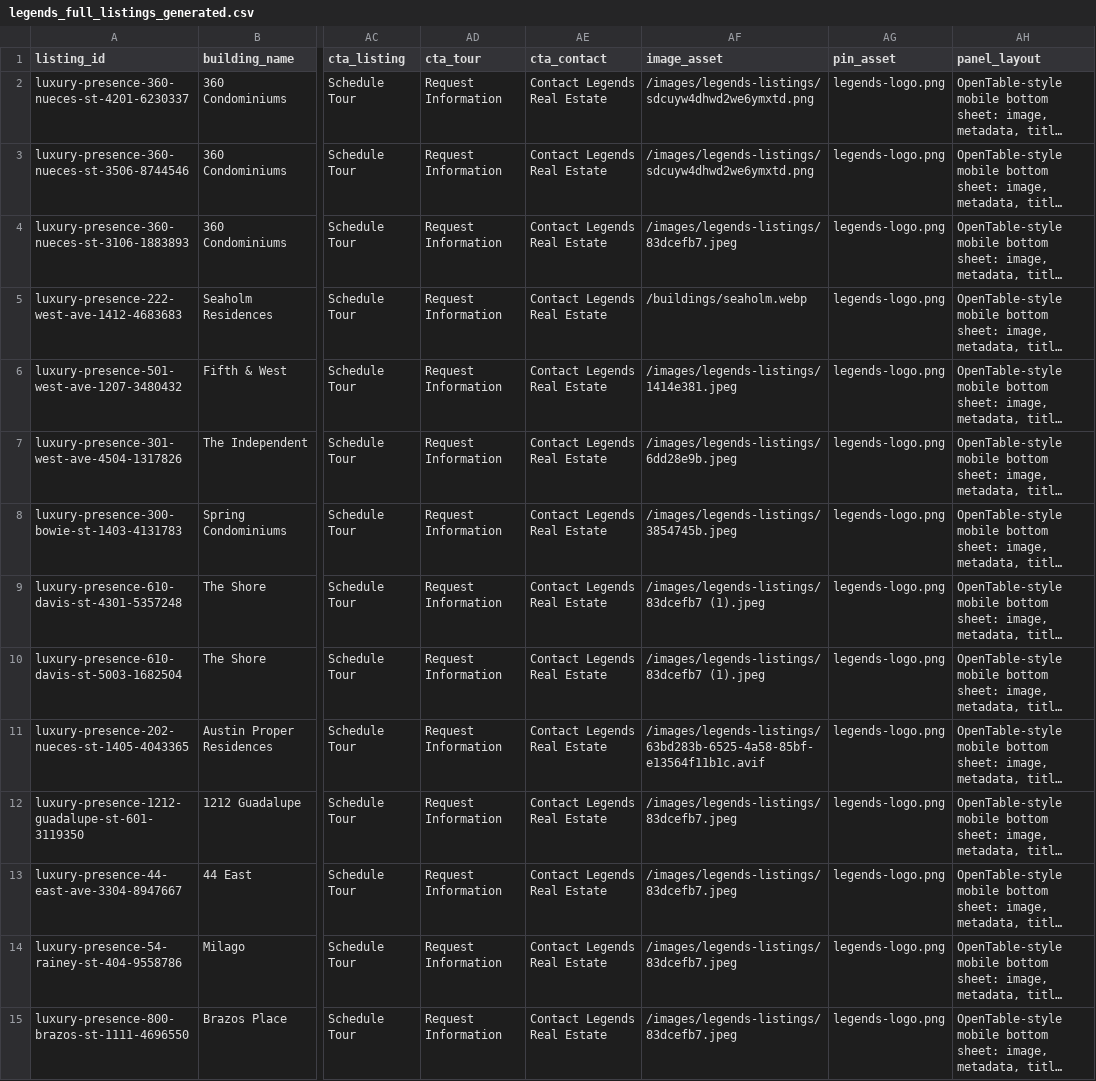
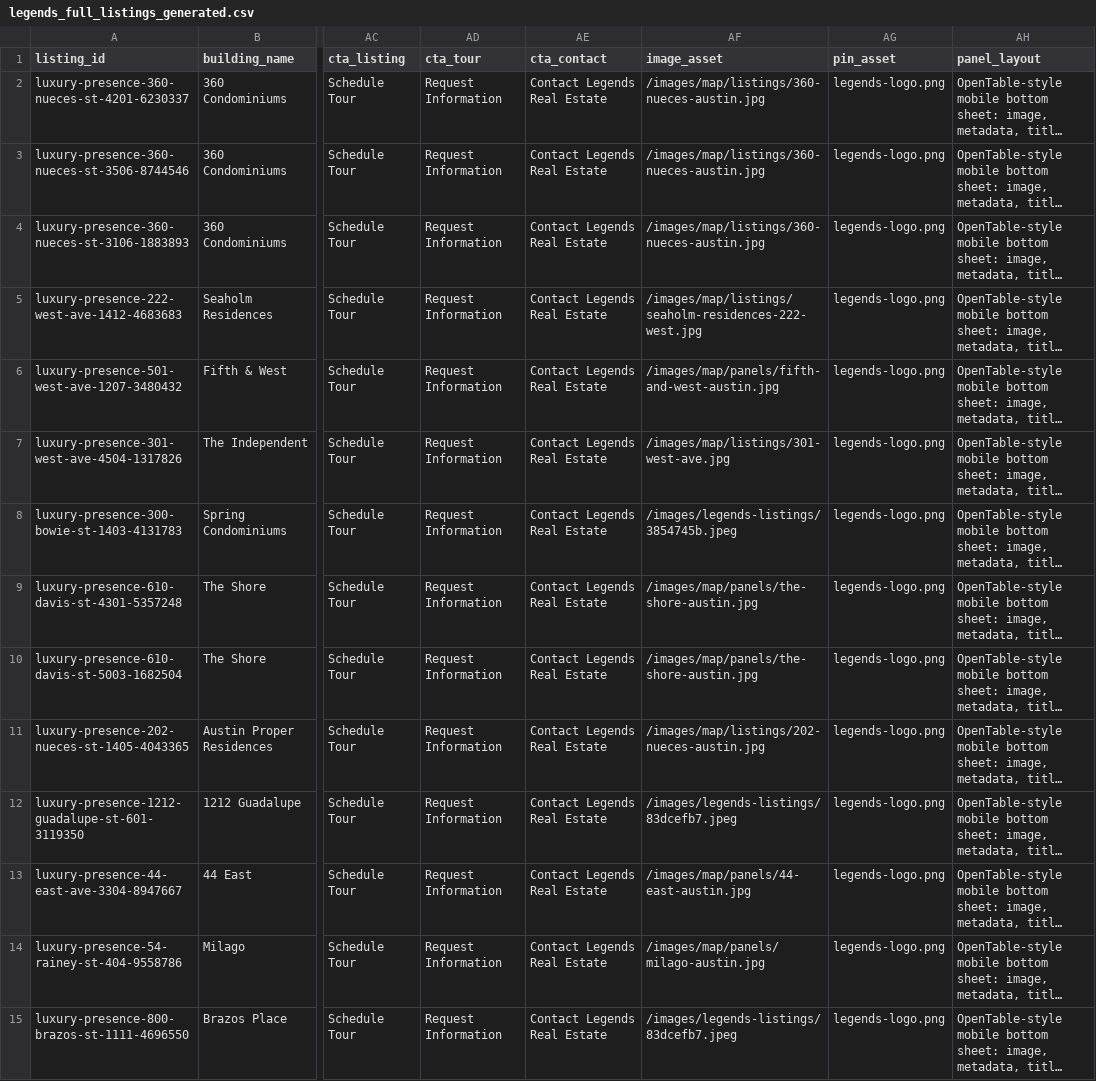
Before and after one commit to MegDude/BASE44, a CSV file: src/data/legends_full_listings_generated.csv, drawn as a sheet; only a part is shown, gaps mark what is left out; long unchanged cells end in …; the diff names each change by its address in the sheet, - before the commit and + after, or states it on an @@ line.

```diff
--- a/src/data/legends_full_listings_generated.csv
+++ b/src/data/legends_full_listings_generated.csv
-AF2:AF3 (image_asset): /images/legends-listings/sdcuyw4dhwd2we6ymxtd.png
+AF2:AF3 (image_asset): /images/map/listings/360-nueces-austin.jpg
-AF4 (image_asset): /images/legends-listings/83dcefb7.jpeg
+AF4 (image_asset): /images/map/listings/360-nueces-austin.jpg
-AF5 (image_asset): /buildings/seaholm.webp
+AF5 (image_asset): /images/map/listings/seaholm-residences-222-west.jpg
-AF6 (image_asset): /images/legends-listings/1414e381.jpeg
+AF6 (image_asset): /images/map/panels/fifth-and-west-austin.jpg
-AF7 (image_asset): /images/legends-listings/6dd28e9b.jpeg
+AF7 (image_asset): /images/map/listings/301-west-ave.jpg
-AF9:AF10 (image_asset): /images/legends-listings/83dcefb7 (1).jpeg
+AF9:AF10 (image_asset): /images/map/panels/the-shore-austin.jpg
-AF11 (image_asset): /images/legends-listings/63bd283b-6525-4a58-85bf-e13564f11b1c.avif
+AF11 (image_asset): /images/map/listings/202-nueces-austin.jpg
-AF13 (image_asset): /images/legends-listings/83dcefb7.jpeg
+AF13 (image_asset): /images/map/panels/44-east-austin.jpg
-AF14 (image_asset): /images/legends-listings/83dcefb7.jpeg
+AF14 (image_asset): /images/map/panels/milago-austin.jpg
```
Also changed, not shown: data/legendsPropertyContent.csv, 4 other files.
